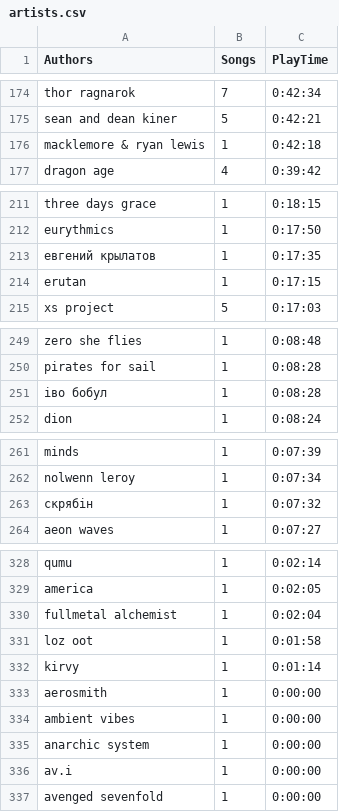
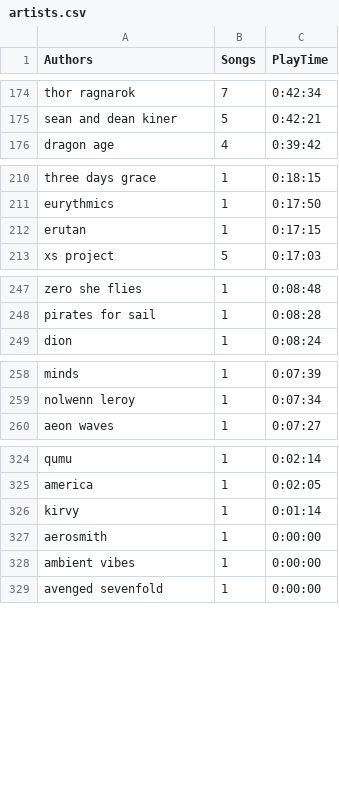
Before and after one commit to ArgoTheNaut/music-map-graph, a CSV file: artists.csv, drawn as a sheet; only a part is shown, gaps mark what is left out.

Commit message:
removed some artists

```diff
--- a/artists.csv
+++ b/artists.csv
@@ -175,3 +175,2 @@ thor ragnarok,7,0:42:34
 sean and dean kiner,5,0:42:21
-macklemore & ryan lewis,1,0:42:18
 dragon age,4,0:39:42
@@ -212,3 +211,2 @@ three days grace,1,0:18:15
 eurythmics,1,0:17:50
-евгений крылатов,1,0:17:35
 erutan,1,0:17:15
@@ -250,3 +248,2 @@ zero she flies,1,0:08:48
 pirates for sail,1,0:08:28
-іво бобул,1,0:08:28
 dion,1,0:08:24
@@ -262,3 +259,2 @@ minds,1,0:07:39
 nolwenn leroy,1,0:07:34
-скрябін,1,0:07:32
 aeon waves,1,0:07:27
@@ -329,4 +325,2 @@ qumu,1,0:02:14
 america,1,0:02:05
-fullmetal alchemist,1,0:02:04
-loz oot,1,0:01:58
 kirvy,1,0:01:14
@@ -334,4 +328,2 @@ aerosmith,1,0:00:00
 ambient vibes,1,0:00:00
-anarchic system,1,0:00:00
-av.i,1,0:00:00
 avenged sevenfold,1,0:00:00
```
